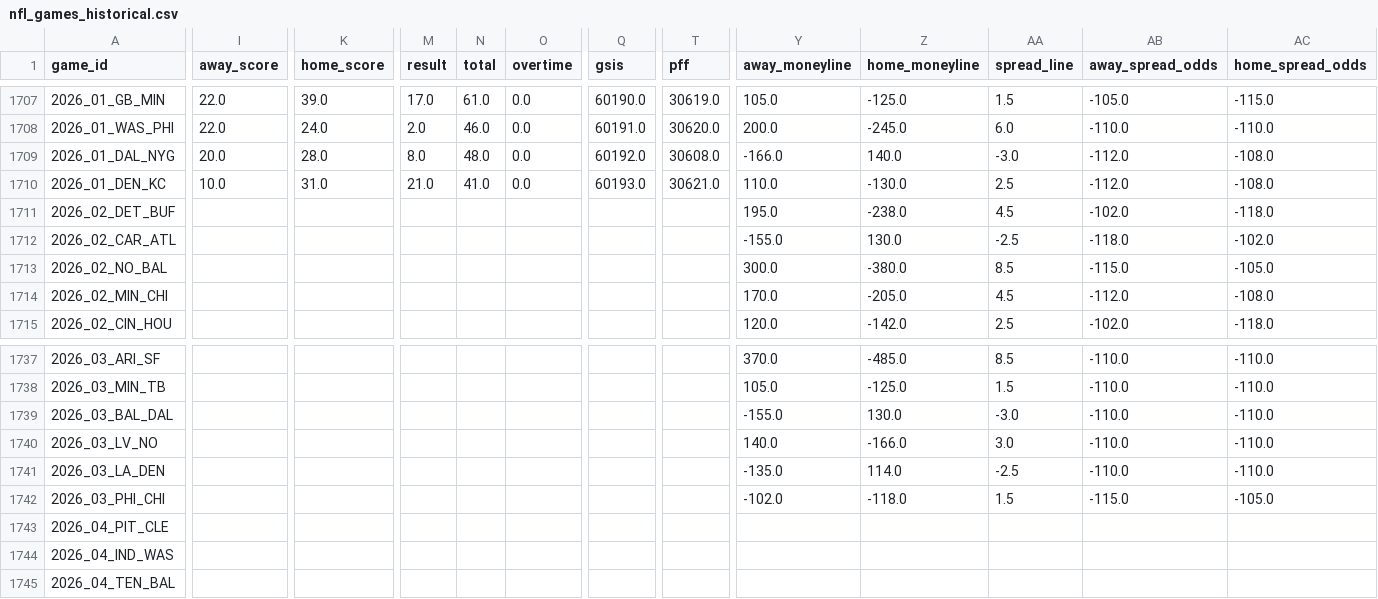
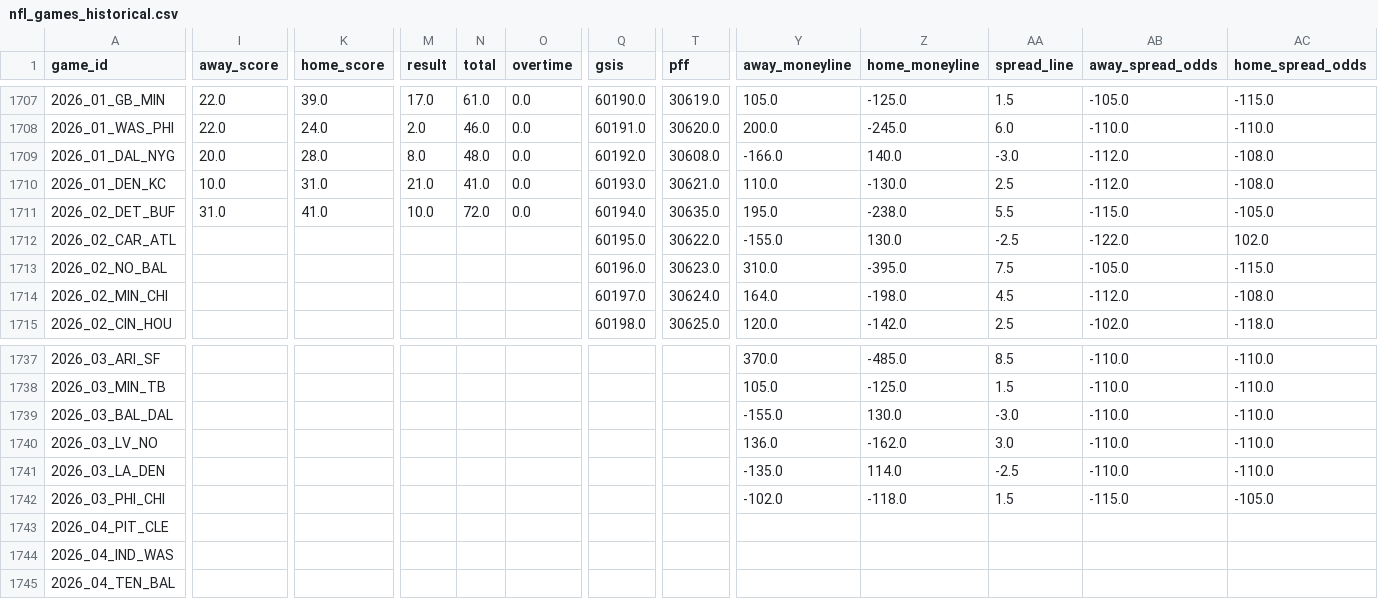
Before and after one commit to bestoddspredictions-web/nfl-predictions, a CSV file: data_files/nfl_games_historical.csv, drawn as a sheet; only a part is shown, gaps mark what is left out; the diff covers the shown part only; the diff names each change by its address in the sheet, - before the commit and + after, or states it on an @@ line.

```diff
--- a/data_files/nfl_games_historical.csv
+++ b/data_files/nfl_games_historical.csv
-I1711 (away_score): (empty)
+I1711 (away_score): 31.0
-K1711 (home_score): (empty)
+K1711 (home_score): 41.0
-M1711 (result): (empty)
+M1711 (result): 10.0
-N1711 (total): (empty)
+N1711 (total): 72.0
-O1711 (overtime): (empty)
+O1711 (overtime): 0.0
-Q1711 (gsis): (empty)
+Q1711 (gsis): 60194.0
-T1711 (pff): (empty)
+T1711 (pff): 30635.0
-AA1711 (spread_line): 4.5
+AA1711 (spread_line): 5.5
-AB1711 (away_spread_odds): -102.0
+AB1711 (away_spread_odds): -115.0
-AC1711 (home_spread_odds): -118.0
+AC1711 (home_spread_odds): -105.0
-Q1712 (gsis): (empty)
+Q1712 (gsis): 60195.0
-T1712 (pff): (empty)
+T1712 (pff): 30622.0
-AB1712 (away_spread_odds): -118.0
+AB1712 (away_spread_odds): -122.0
-AC1712 (home_spread_odds): -102.0
+AC1712 (home_spread_odds): 102.0
-Q1713 (gsis): (empty)
+Q1713 (gsis): 60196.0
-T1713 (pff): (empty)
+T1713 (pff): 30623.0
-Y1713 (away_moneyline): 300.0
+Y1713 (away_moneyline): 310.0
-Z1713 (home_moneyline): -380.0
+Z1713 (home_moneyline): -395.0
-AA1713 (spread_line): 8.5
+AA1713 (spread_line): 7.5
-AB1713 (away_spread_odds): -115.0
+AB1713 (away_spread_odds): -105.0
-AC1713 (home_spread_odds): -105.0
+AC1713 (home_spread_odds): -115.0
-Q1714 (gsis): (empty)
+Q1714 (gsis): 60197.0
-T1714 (pff): (empty)
+T1714 (pff): 30624.0
-Y1714 (away_moneyline): 170.0
+Y1714 (away_moneyline): 164.0
-Z1714 (home_moneyline): -205.0
+Z1714 (home_moneyline): -198.0
-Q1715 (gsis): (empty)
+Q1715 (gsis): 60198.0
-T1715 (pff): (empty)
+T1715 (pff): 30625.0
-Y1740 (away_moneyline): 140.0
+Y1740 (away_moneyline): 136.0
-Z1740 (home_moneyline): -166.0
+Z1740 (home_moneyline): -162.0
```
Also changed, not shown: 63 edited cells elsewhere in this file, data_files/espn_injuries.csv, data_files/model_feature_importances.csv, 4 other files.
